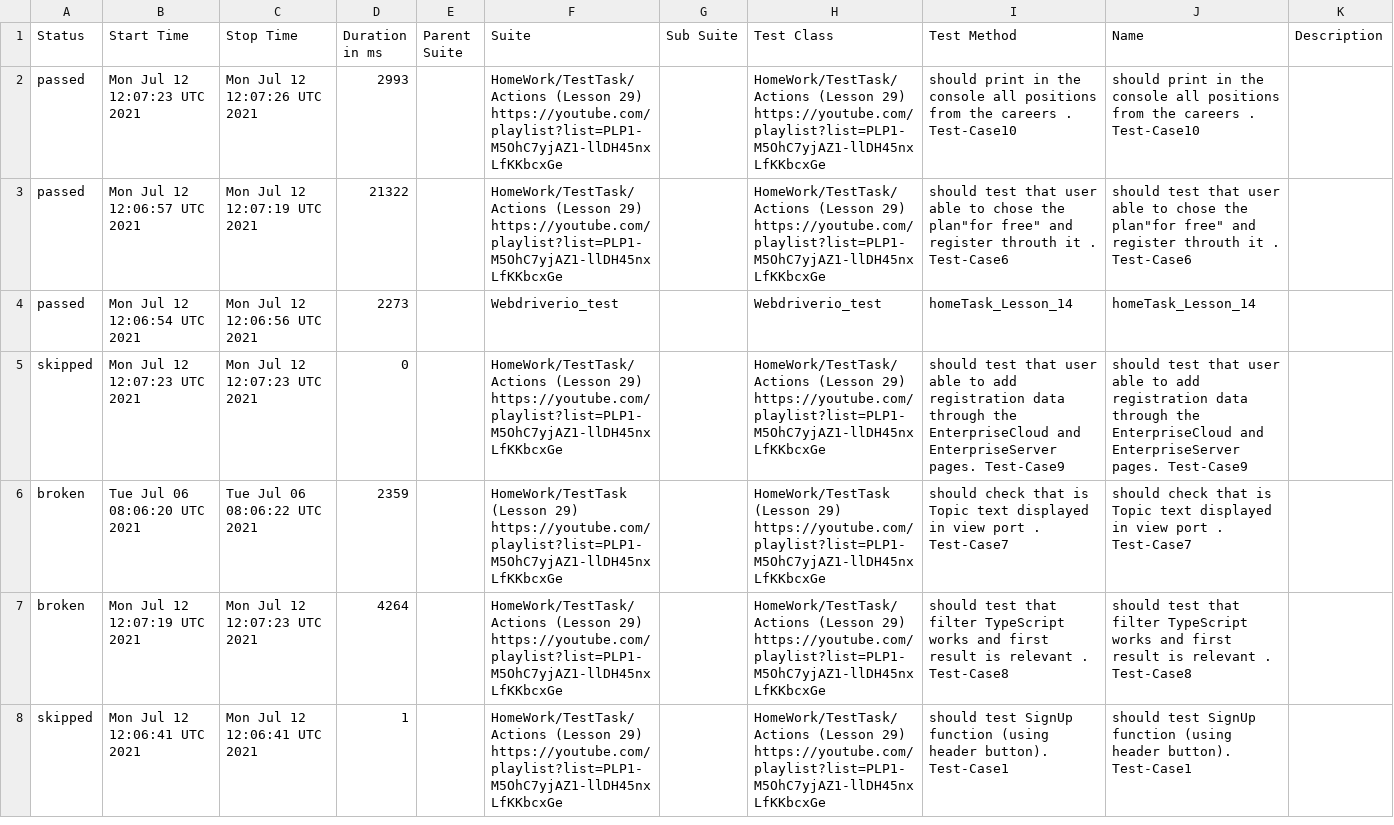
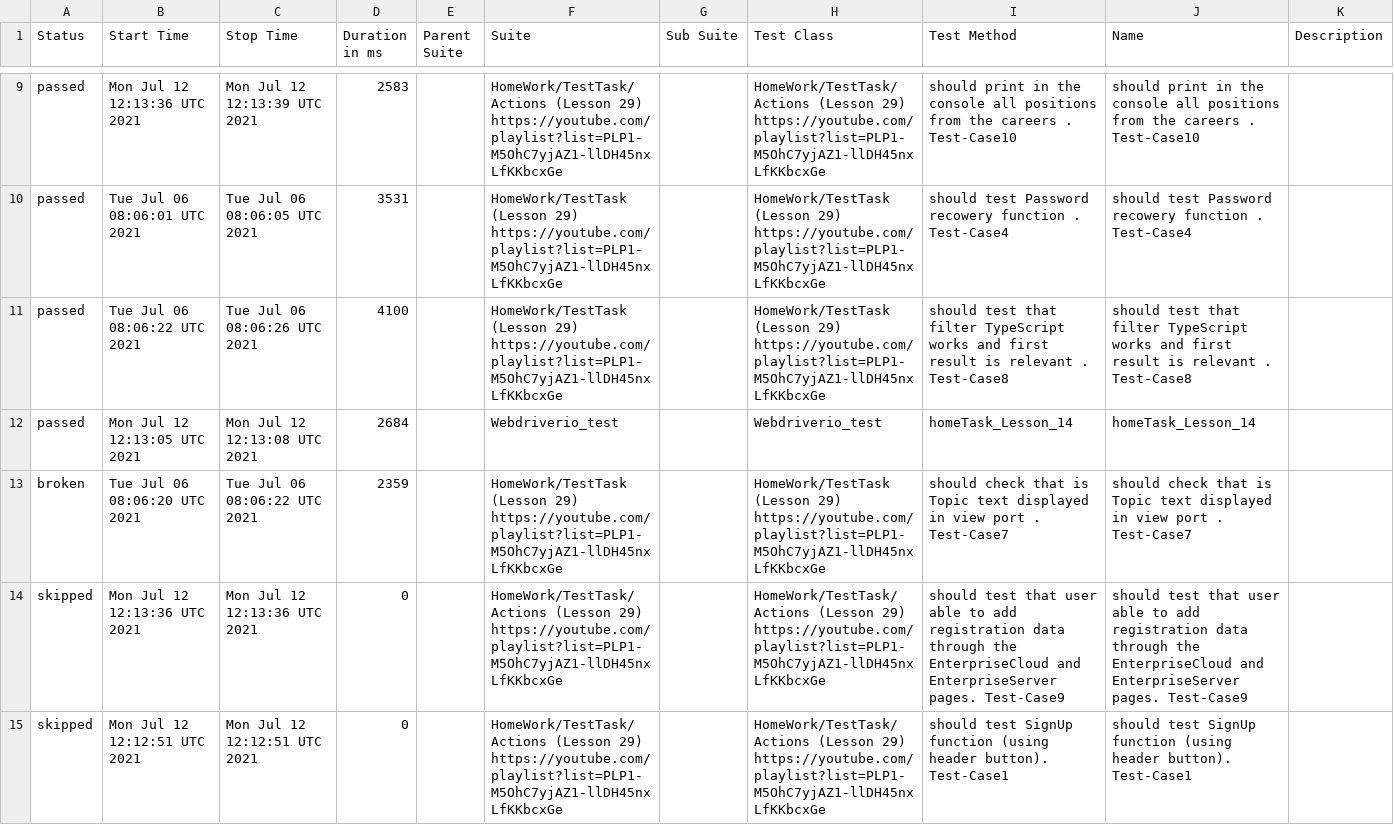
Before and after one commit to AmigoSerhio/Private_Allure_Actions, a CSV file: docs/data/suites.csv, drawn as a sheet; only a part is shown, gaps mark what is left out; the diff covers the shown part only.

```diff
--- a/docs/data/suites.csv
+++ b/docs/data/suites.csv
@@ -2,7 +9,7 @@
-"passed","Mon Jul 12 12:07:23 UTC 2021","Mon Jul 12 12:07:26 UTC 2021","2993","","HomeWork/TestTask/Actions (Lesson 29) https://youtube.com/playlist?list=PLP1-M5OhC7yjAZ1-llDH45nxLfKKbcxGe","","HomeWork/TestTask/Actions (Lesson 29) https://youtube.com/playlist?list=PLP1-M5OhC7yjAZ1-llDH45nxLfKKbcxGe"," should print in the console all positions from the careers . Test-Case10"," should print in the console all positions from the careers . Test-Case10",""
-"passed","Mon Jul 12 12:06:57 UTC 2021","Mon Jul 12 12:07:19 UTC 2021","21322","","HomeWork/TestTask/Actions (Lesson 29) https://youtube.com/playlist?list=PLP1-M5OhC7yjAZ1-llDH45nxLfKKbcxGe","","HomeWork/TestTask/Actions (Lesson 29) https://youtube.com/playlist?list=PLP1-M5OhC7yjAZ1-llDH45nxLfKKbcxGe","should test that user able to chose the plan""for free"" and register throuth it . Test-Case6","should test that user able to chose the plan""for free"" and register throuth it . Test-Case6",""
-"passed","Mon Jul 12 12:06:54 UTC 2021","Mon Jul 12 12:06:56 UTC 2021","2273","","Webdriverio_test","","Webdriverio_test"," homeTask_Lesson_14"," homeTask_Lesson_14",""
-"skipped","Mon Jul 12 12:07:23 UTC 2021","Mon Jul 12 12:07:23 UTC 2021","0","","HomeWork/TestTask/Actions (Lesson 29) https://youtube.com/playlist?list=PLP1-M5OhC7yjAZ1-llDH45nxLfKKbcxGe","","HomeWork/TestTask/Actions (Lesson 29) https://youtube.com/playlist?list=PLP1-M5OhC7yjAZ1-llDH45nxLfKKbcxGe"," should test that user able to add registration data through the EnterpriseCloud and EnterpriseServer pages. Test-Case9"," should test that user able to add registration data through the EnterpriseCloud and EnterpriseServer pages. Test-Case9",""
+"passed","Mon Jul 12 12:13:36 UTC 2021","Mon Jul 12 12:13:39 UTC 2021","2583","","HomeWork/TestTask/Actions (Lesson 29) https://youtube.com/playlist?list=PLP1-M5OhC7yjAZ1-llDH45nxLfKKbcxGe","","HomeWork/TestTask/Actions (Lesson 29) https://youtube.com/playlist?list=PLP1-M5OhC7yjAZ1-llDH45nxLfKKbcxGe"," should print in the console all positions from the careers . Test-Case10"," should print in the console all positions from the careers . Test-Case10",""
+"passed","Tue Jul 06 08:06:01 UTC 2021","Tue Jul 06 08:06:05 UTC 2021","3531","","HomeWork/TestTask (Lesson 29) https://youtube.com/playlist?list=PLP1-M5OhC7yjAZ1-llDH45nxLfKKbcxGe","","HomeWork/TestTask (Lesson 29) https://youtube.com/playlist?list=PLP1-M5OhC7yjAZ1-llDH45nxLfKKbcxGe","should test Password recowery function . Test-Case4","should test Password recowery function . Test-Case4",""
+"passed","Tue Jul 06 08:06:22 UTC 2021","Tue Jul 06 08:06:26 UTC 2021","4100","","HomeWork/TestTask (Lesson 29) https://youtube.com/playlist?list=PLP1-M5OhC7yjAZ1-llDH45nxLfKKbcxGe","","HomeWork/TestTask (Lesson 29) https://youtube.com/playlist?list=PLP1-M5OhC7yjAZ1-llDH45nxLfKKbcxGe","should test that filter TypeScript works and first result is relevant . Test-Case8","should test that filter TypeScript works and first result is relevant . Test-Case8",""
+"passed","Mon Jul 12 12:13:05 UTC 2021","Mon Jul 12 12:13:08 UTC 2021","2684","","Webdriverio_test","","Webdriverio_test"," homeTask_Lesson_14"," homeTask_Lesson_14",""
 "broken","Tue Jul 06 08:06:20 UTC 2021","Tue Jul 06 08:06:22 UTC 2021","2359","","HomeWork/TestTask (Lesson 29) https://youtube.com/playlist?list=PLP1-M5OhC7yjAZ1-llDH45nxLfKKbcxGe","","HomeWork/TestTask (Lesson 29) https://youtube.com/playlist?list=PLP1-M5OhC7yjAZ1-llDH45nxLfKKbcxGe","should check that is Topic text displayed in view port . Test-Case7","should check that is Topic text displayed in view port . Test-Case7",""
-"broken","Mon Jul 12 12:07:19 UTC 2021","Mon Jul 12 12:07:23 UTC 2021","4264","","HomeWork/TestTask/Actions (Lesson 29) https://youtube.com/playlist?list=PLP1-M5OhC7yjAZ1-llDH45nxLfKKbcxGe","","HomeWork/TestTask/Actions (Lesson 29) https://youtube.com/playlist?list=PLP1-M5OhC7yjAZ1-llDH45nxLfKKbcxGe","should test that filter TypeScript works and first result is relevant . Test-Case8","should test that filter TypeScript works and first result is relevant . Test-Case8",""
-"skipped","Mon Jul 12 12:06:41 UTC 2021","Mon Jul 12 12:06:41 UTC 2021","1","","HomeWork/TestTask/Actions (Lesson 29) https://youtube.com/playlist?list=PLP1-M5OhC7yjAZ1-llDH45nxLfKKbcxGe","","HomeWork/TestTask/Actions (Lesson 29) https://youtube.com/playlist?list=PLP1-M5OhC7yjAZ1-llDH45nxLfKKbcxGe","should test SignUp function (using header button). Test-Case1","should test SignUp function (using header button). Test-Case1",""
+"skipped","Mon Jul 12 12:13:36 UTC 2021","Mon Jul 12 12:13:36 UTC 2021","0","","HomeWork/TestTask/Actions (Lesson 29) https://youtube.com/playlist?list=PLP1-M5OhC7yjAZ1-llDH45nxLfKKbcxGe","","HomeWork/TestTask/Actions (Lesson 29) https://youtube.com/playlist?list=PLP1-M5OhC7yjAZ1-llDH45nxLfKKbcxGe"," should test that user able to add registration data through the EnterpriseCloud and EnterpriseServer pages. Test-Case9"," should test that user able to add registration data through the EnterpriseCloud and EnterpriseServer pages. Test-Case9",""
+"skipped","Mon Jul 12 12:12:51 UTC 2021","Mon Jul 12 12:12:51 UTC 2021","0","","HomeWork/TestTask/Actions (Lesson 29) https://youtube.com/playlist?list=PLP1-M5OhC7yjAZ1-llDH45nxLfKKbcxGe","","HomeWork/TestTask/Actions (Lesson 29) https://youtube.com/playlist?list=PLP1-M5OhC7yjAZ1-llDH45nxLfKKbcxGe","should test SignUp function (using header button). Test-Case1","should test SignUp function (using header button). Test-Case1",""
```
Also changed, not shown: 5 added rows, 5 removed rows, 8 moved rows and 15 edited cells elsewhere in this file, 52 other files.
